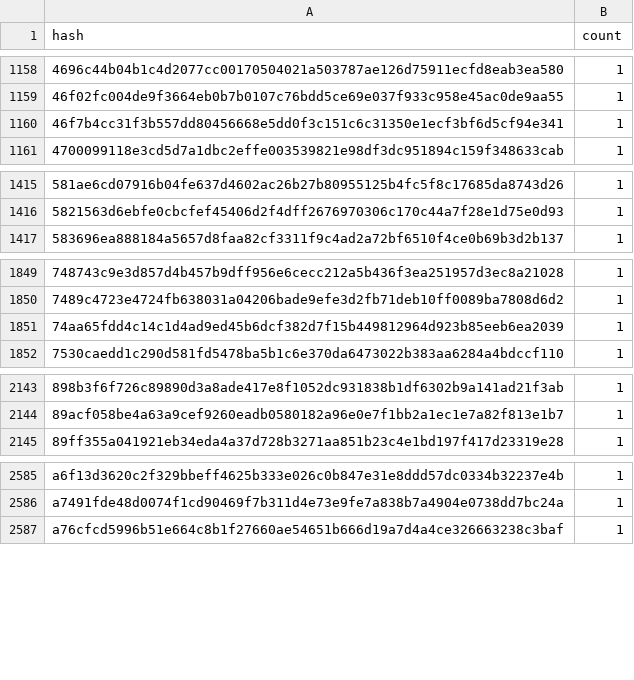
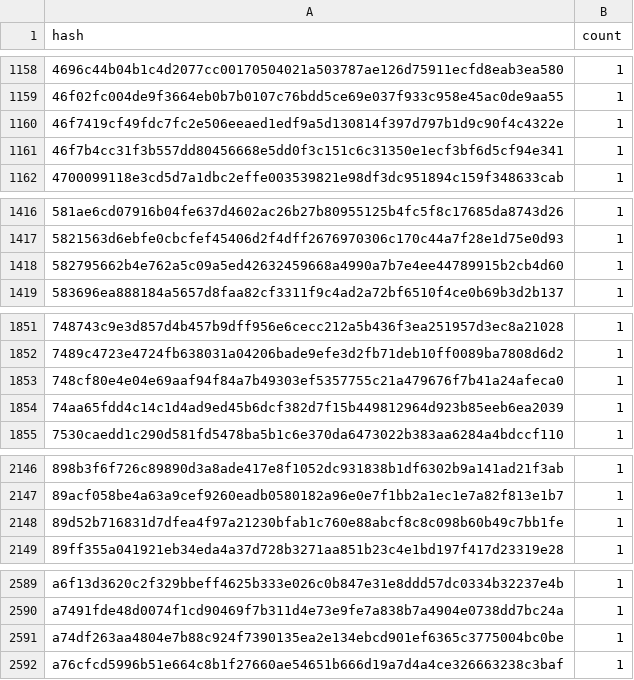
Before and after one commit to leighmcculloch/contract-wasms, a CSV file: analysis/dupe-code.csv, drawn as a sheet; only a part is shown, gaps mark what is left out; the diff covers the shown part only; the diff names each change by its address in the sheet, - before the commit and + after, or states it on an @@ line.

```diff
--- a/analysis/dupe-code.csv
+++ b/analysis/dupe-code.csv
+row 1160: 46f7419cf49fdc7fc2e506eeaed1edf9a5d130814f397d797b1d9c90f4c4322e | 1
+row 1418: 582795662b4e762a5c09a5ed42632459668a4990a7b7e4ee44789915b2cb4d60 | 1
+row 1853: 748cf80e4e04e69aaf94f84a7b49303ef5357755c21a479676f7b41a24afeca0 | 1
+row 2148: 89d52b716831d7dfea4f97a21230bfab1c760e88abcf8c8c098b60b49c7bb1fe | 1
+row 2591: a74df263aa4804e7b88c924f7390135ea2e134ebcd901ef6365c3775004bc0be | 1
```
Also changed, not shown: 1 added row elsewhere in this file, analysis/count_instances_per_wasm.csv, analysis/dupe-sections.csv, 52 other files.
